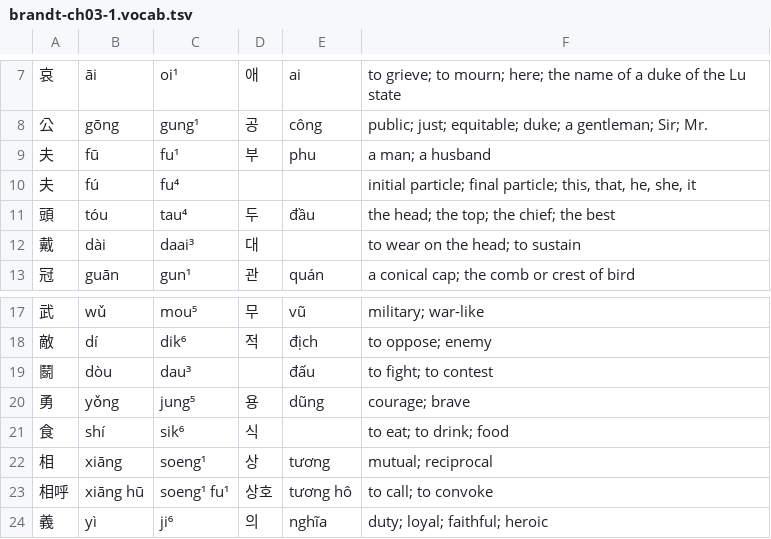
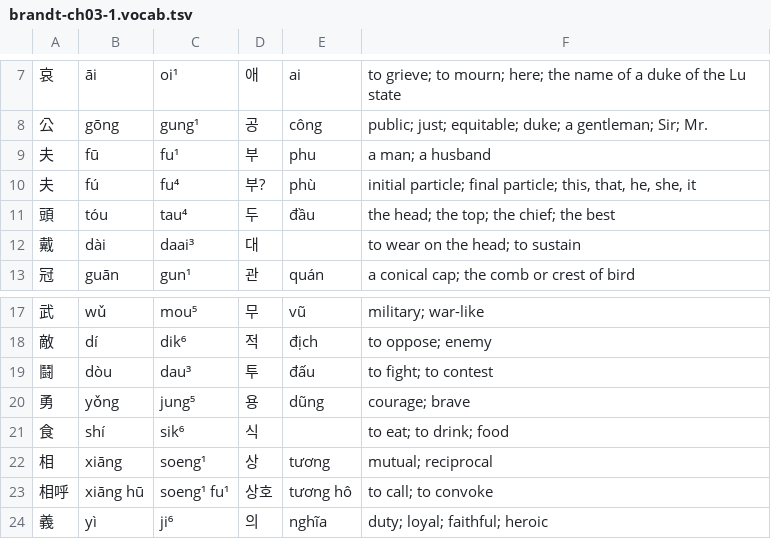
Before and after one commit to justinsilvestre/hanlib, a TSV file: texts/brandt-ch03-1.vocab.tsv, drawn as a sheet; only a part is shown, gaps mark what is left out; the diff names each change by its address in the sheet, - before the commit and + after, or states it on an @@ line.

```diff
--- a/texts/brandt-ch03-1.vocab.tsv
+++ b/texts/brandt-ch03-1.vocab.tsv
-D10: (empty)
+D10: 부?
-E10: (empty)
+E10: phù
-A19: 鬭
+A19: 鬪
-D19: (empty)
+D19: 투
```
Also changed, not shown: texts/brandt-ch02-3.vocab.tsv, texts/brandt-ch03-3.vocab.tsv, 14 other files.
